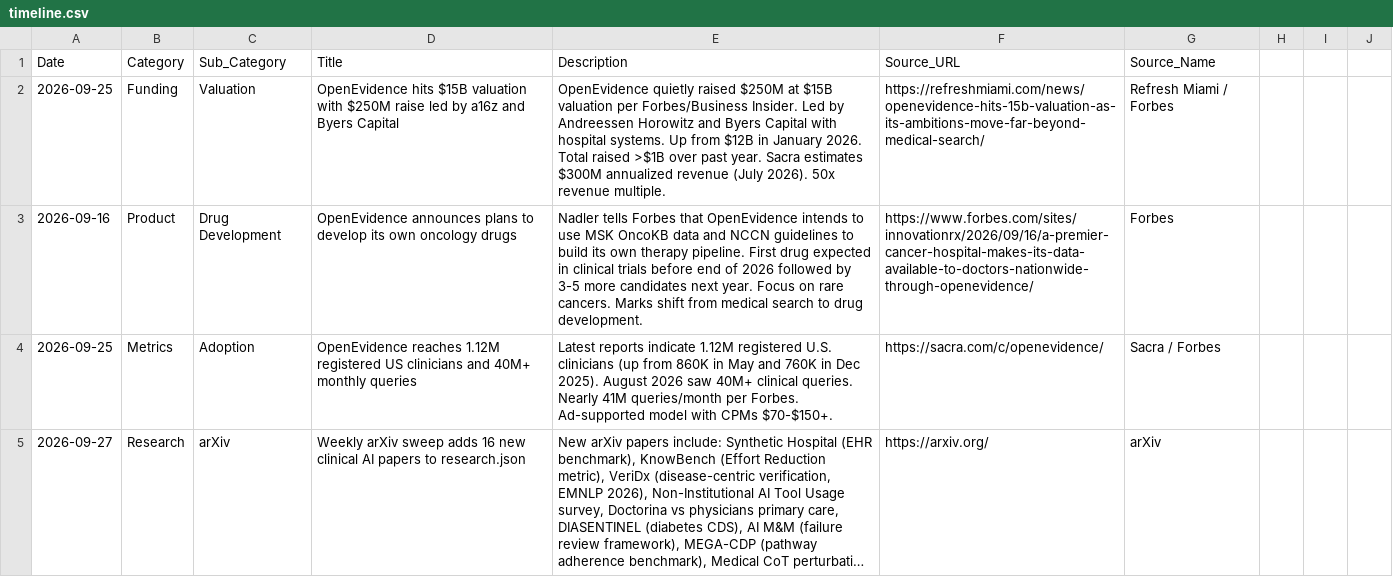
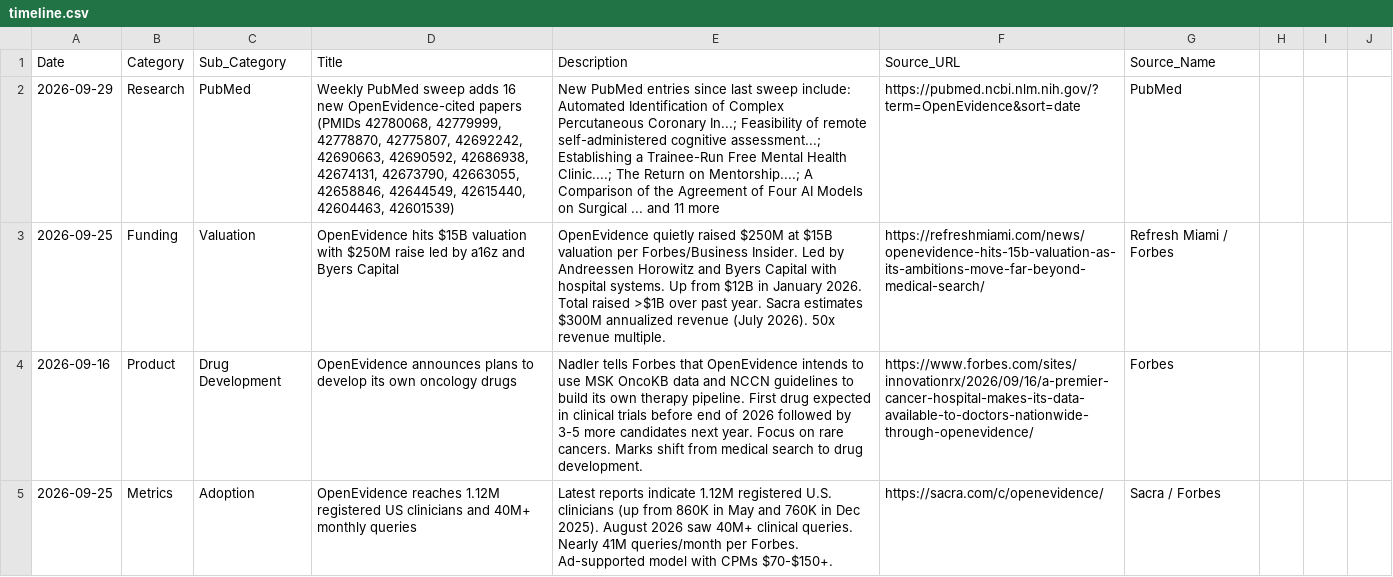
Before and after one commit to vivmuk/OpenEvidence, a CSV file: data/timeline.csv, drawn as a sheet; only a part is shown; the shorter side is filled out with more unchanged rows; long unchanged cells end in …; the diff names each change by its address in the sheet, - before the commit and + after, or states it on an @@ line.

Commit message:
Weekly update: 2026-09-29

```diff
--- a/data/timeline.csv
+++ b/data/timeline.csv
+row 2: 2026-09-29 | Research | PubMed | Weekly PubMed sweep adds 16 new OpenEvidence-cited papers (PMIDs 42780068, 42779999, 42778870, 42775807, 42692242, 42690663, 42690592, 42686938, 42674131, 42673790, 42663055, 42658846, 42644549, 42615440, 42604463, 42601539) | New PubMed entries since last sweep include: Automated Identification of Complex Percutaneous Coronary In...; Feasibility of remote self-administered cognitive assessment...; Establishing a Trainee-Run Free Mental Health Clinic....; The Return on Mentorship....; A Comparison of the Agreement of Four AI Models on Surgical ... and 11 more | https://pubmed.ncbi.nlm.nih.gov/?term=OpenEvidence&sort=date | PubMed
```
Also changed, not shown: 3 other files.
